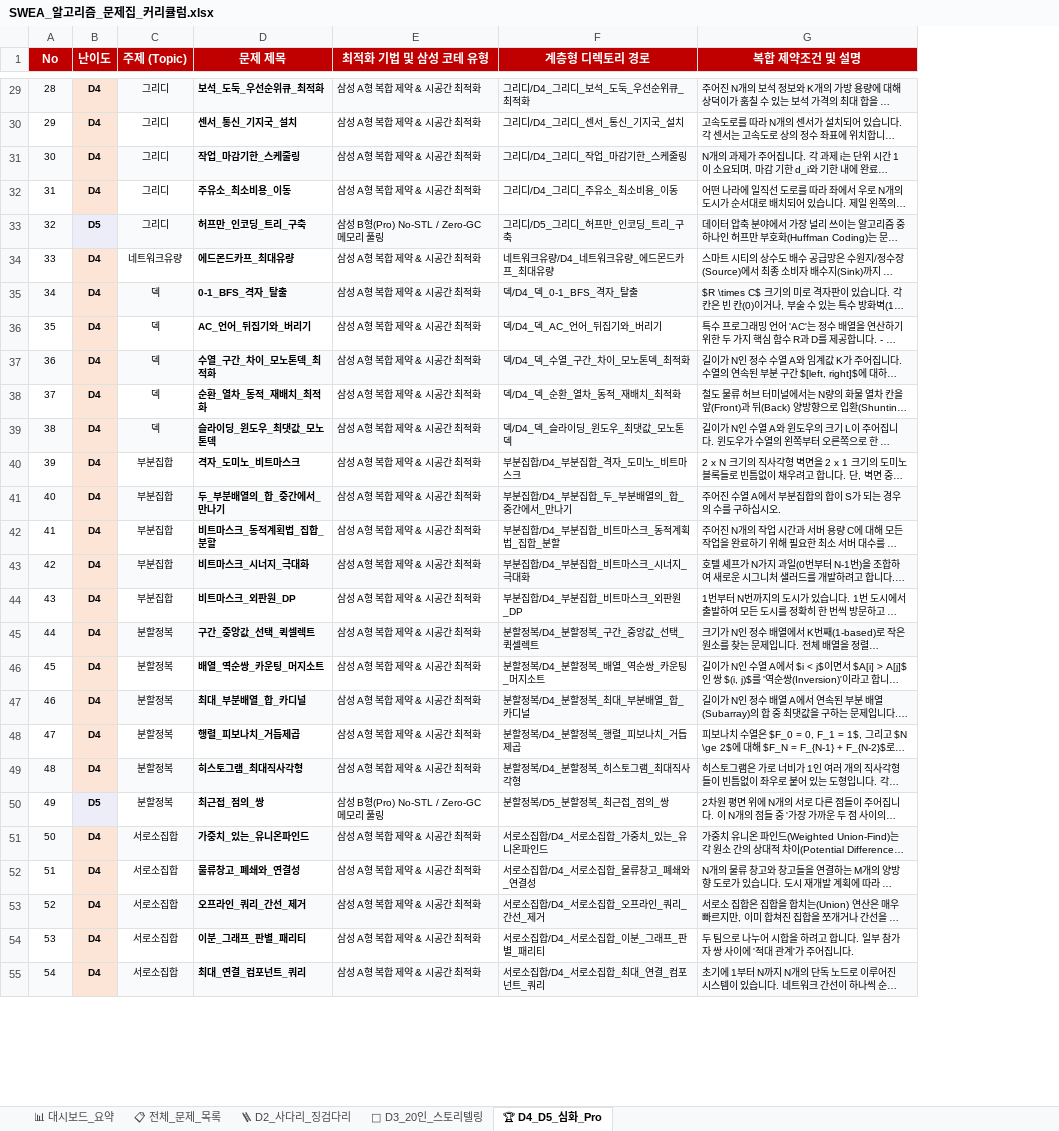
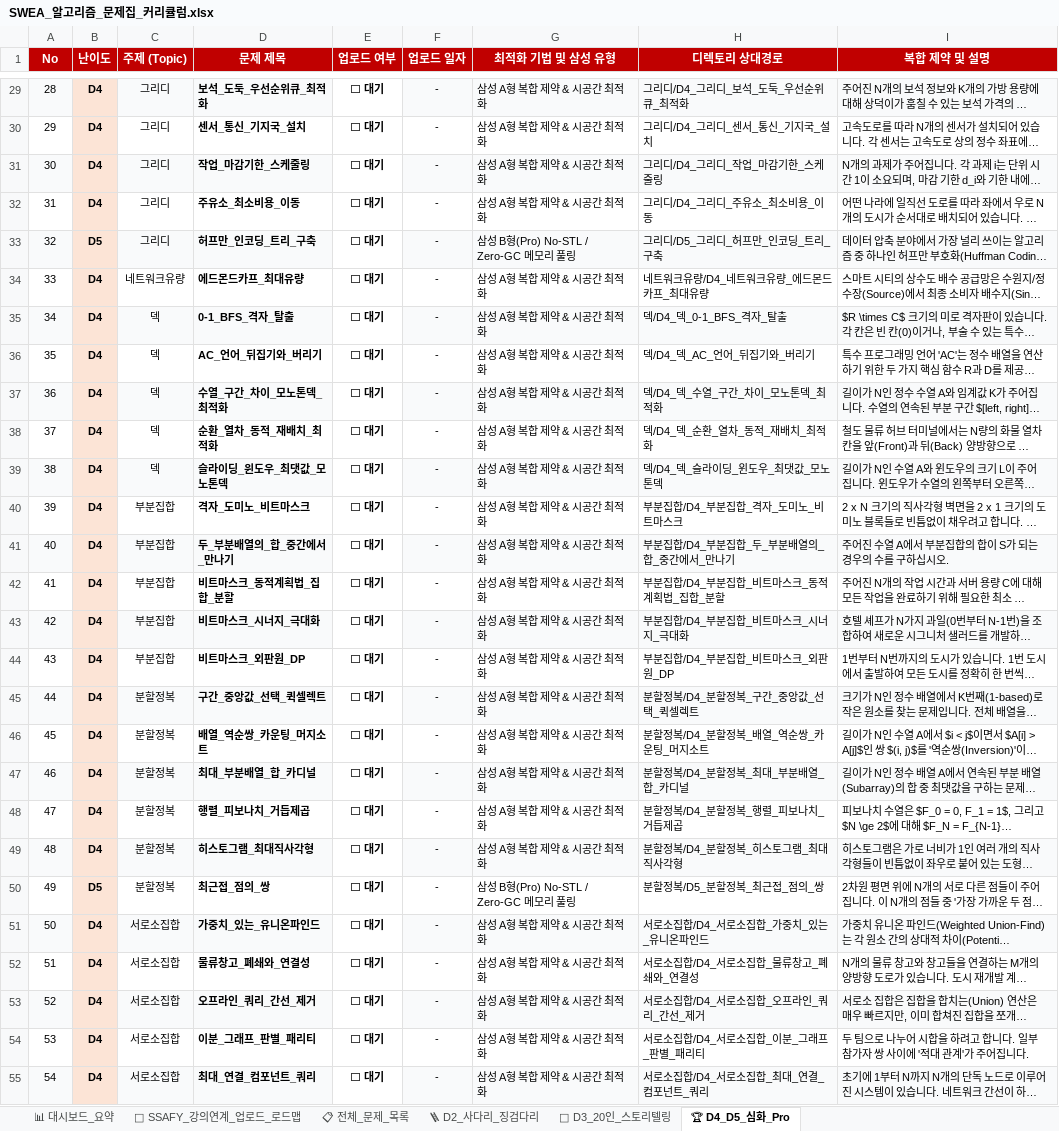
Before and after one commit to iamywl/problemset, an Excel workbook: SWEA_알고리즘_문제집_커리큘럼.xlsx, sheet 🏆 D4_D5_심화_Pro, drawn as a sheet; only a part is shown, gaps mark what is left out; long unchanged cells end in …; values as stored, in another font and other column widths than the file's, no borders; conditional formats not drawn; addresses are those after the commit; the diff covers the shown part only; the diff names each change by its address in the sheet, - before the commit and + after, or states it on an @@ line.

Commit message:
feat: SSAFY 연계 로드맵 시트 추가 및 문항별 실시간 업로드 추적(DataValidation/CF) 기능 구현

```diff
--- a/SWEA_알고리즘_문제집_커리큘럼.xlsx (sheet 🏆 D4_D5_심화_Pro)
+++ b/SWEA_알고리즘_문제집_커리큘럼.xlsx (sheet 🏆 D4_D5_심화_Pro)
+sheet tab: 📅 SSAFY_강의연계_업로드_로드맵
+column E (업로드 여부), rows 29-55: all ⬜ 대기
+column F (업로드 일자), rows 29-55: all -
-G1: 최적화 기법 및 삼성 코테 유형
+G1: 최적화 기법 및 삼성 유형
-H1: 계층형 디렉토리 경로
+H1: 디렉토리 상대경로
-I1: 복합 제약조건 및 설명
+I1: 복합 제약 및 설명
@@ A29:D55 text size: larger @@
@@ G29:I55 text size: larger @@
-B33 fill: #EDEDF9
+B33 fill: #FCE4D6
-B50 fill: #EDEDF9
+B50 fill: #FCE4D6
```
Also changed, not shown: cell formats elsewhere in this sheet, sheet 📋 전체_문제_목록, sheet 📊 대시보드_요약, sheet 👶 D3_20인_스토리텔링, sheet 🪜 D2_사다리_징검다리, 4 other files.
